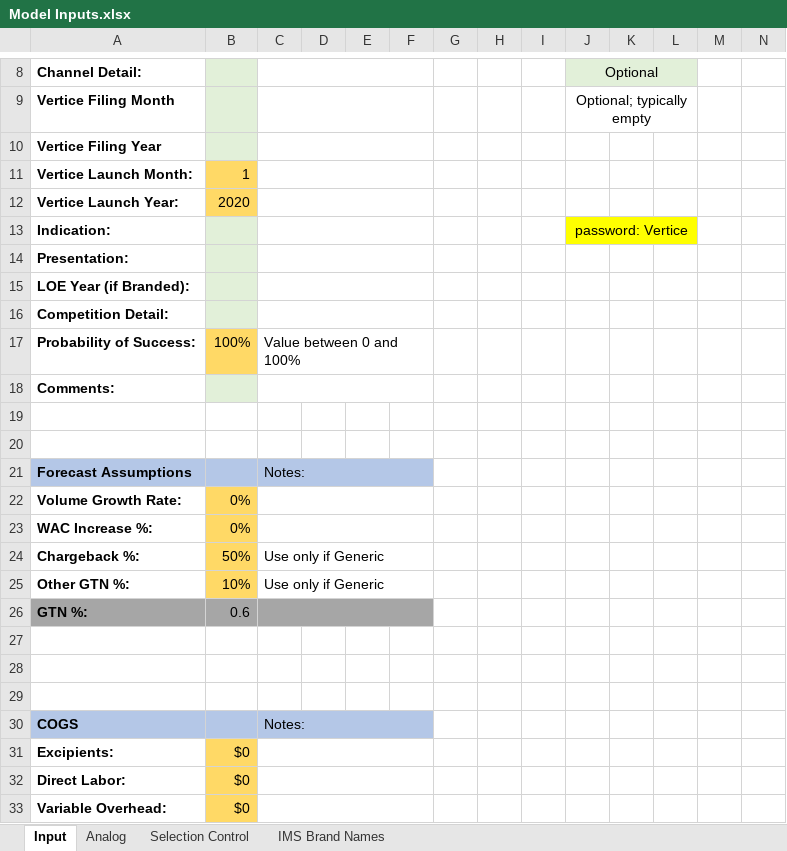
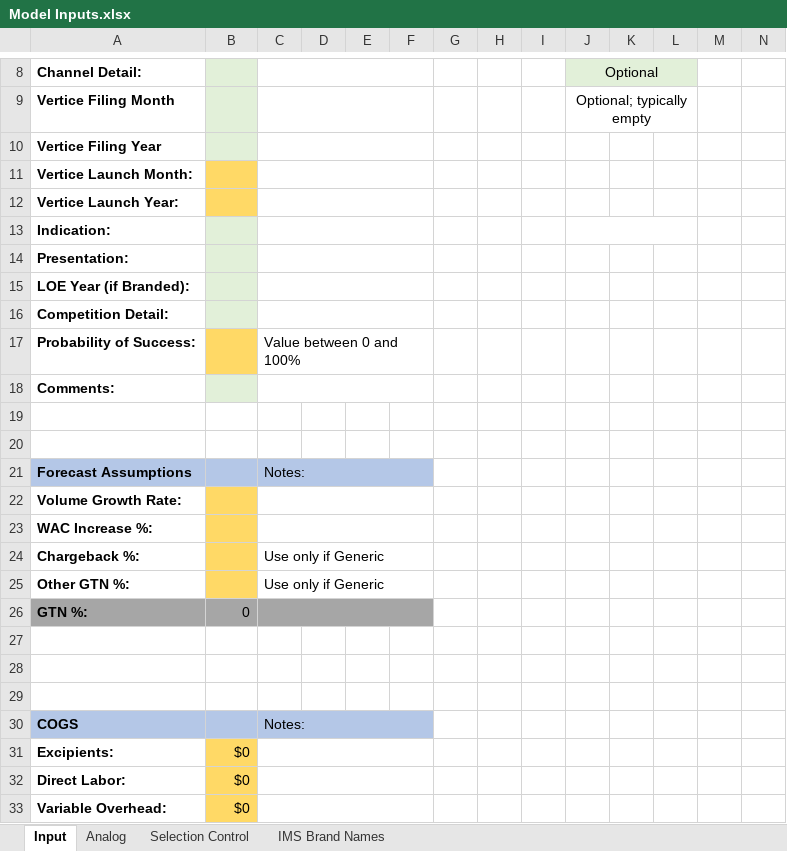
Before and after one commit to maringow/Vertice, an Excel workbook: Model Inputs.xlsx, sheet Input, drawn as a sheet; only a part is shown, gaps mark what is left out; values as stored, in another font and other column widths than the file's, no borders; the diff covers the shown part only; the diff names each change by its address in the sheet, - before the commit and + after, or states it on an @@ line.

```diff
--- a/Model Inputs.xlsx (sheet Input)
+++ b/Model Inputs.xlsx (sheet Input)
-B11: 1
+B11: (empty)
-B12: 2020
+B12: (empty)
-J13: password: Vertice
+J13: (empty)
-J13:L13 fill: #FFFF00
+J13:L13 fill: none
-B17: 100%
+B17: (empty)
-B22:B23: 0%
+B22:B23: (empty)
-B24: 50%
+B24: (empty)
-B25: 10%
+B25: (empty)
-B26: 0.6
+B26: 0
```
Also changed, not shown: 4 added rows, 4 removed rows, 3 edited cells and cell formats elsewhere in this sheet, 2 other files.
